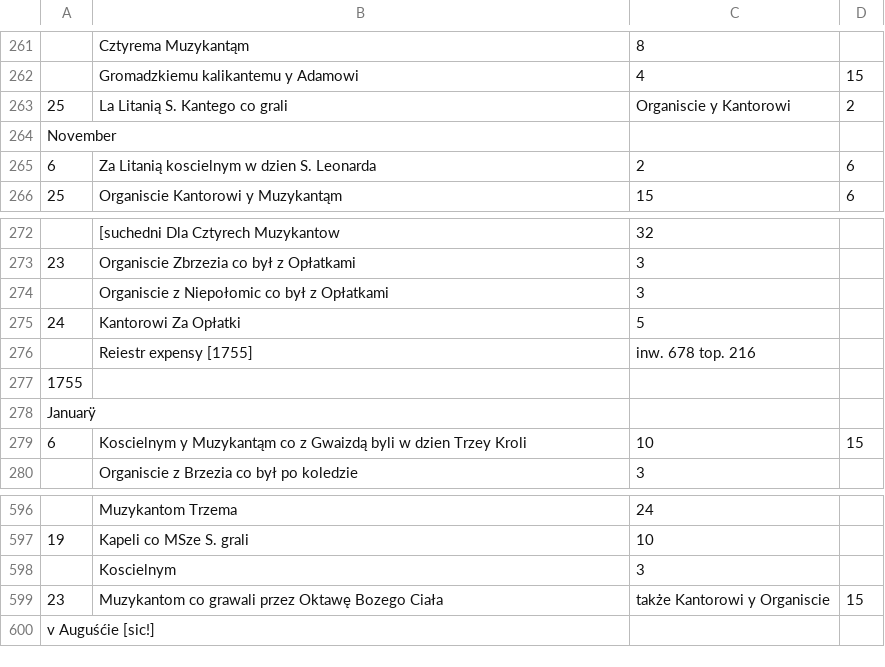
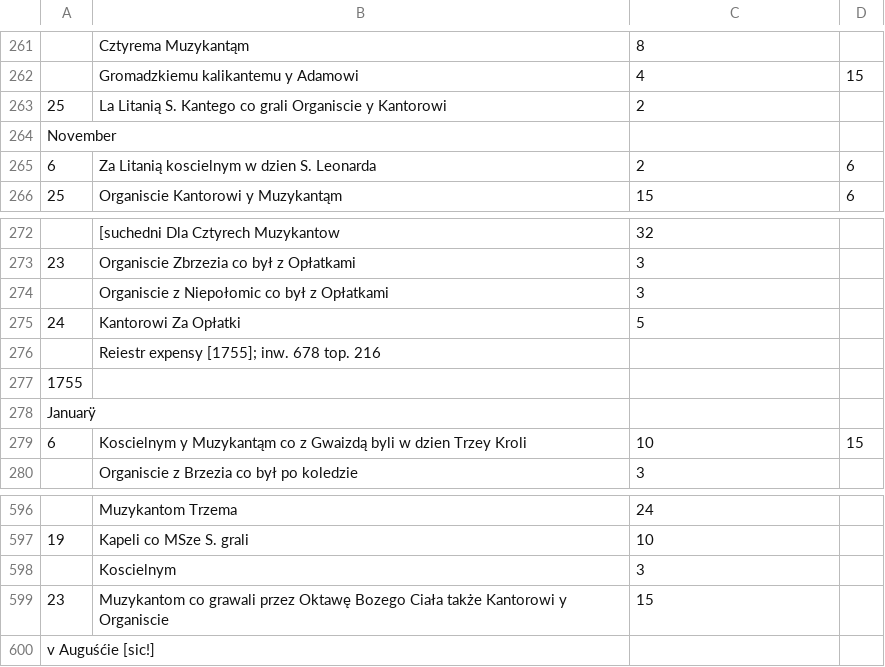
Before and after one commit to mkonik/ncn-staniatki, a CSV file: rachunki.csv, drawn as a sheet; only a part is shown, gaps mark what is left out; removed rows and columns are numbered as before the commit, all else as after; the diff covers the shown part only; the diff names each change by its address in the sheet, - before the commit and + after, or states it on an @@ line.

```diff
--- a/rachunki.csv
+++ b/rachunki.csv
-B263: La Litanią S. Kantego co grali
+B263: La Litanią S. Kantego co grali Organiscie y Kantorowi
-C263: Organiscie y Kantorowi
+C263: 2
-D263: 2
+D263: (empty)
-row 276:  | Reiestr expensy [1755] | inw. 678 top. 216
+row 276:  | Reiestr expensy [1755]; inw. 678 top. 216
-B599: …Bozego Ciała
+B599: …Bozego Ciała także Kantorowi y Organiscie
-C599: także Kantorowi y Organiscie
+C599: 15
-D599: 15
+D599: (empty)
```
Also changed, not shown: 12 added rows and 11 removed rows elsewhere in this file.
